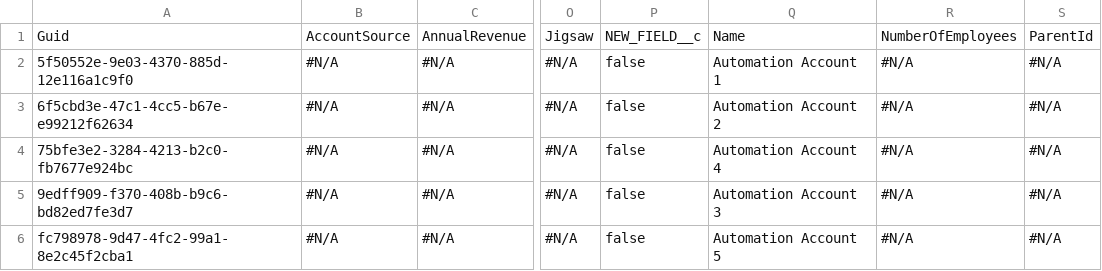
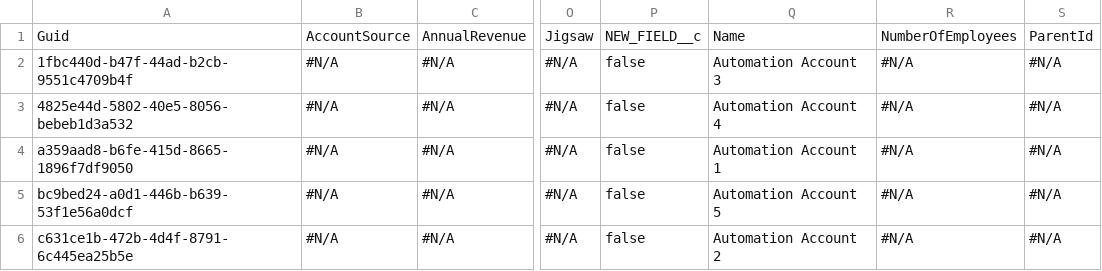
Before and after one commit to Asnafshaikh/Test-Regresion, a CSV file: Account.csv, drawn as a sheet; only a part is shown, gaps mark what is left out; the diff names each change by its address in the sheet, - before the commit and + after, or states it on an @@ line.

Commit message:
VC - GitHub PAT Setup Commit

```diff
--- a/Account.csv
+++ b/Account.csv
-A2: 5f50552e-9e03-4370-885d-12e116a1c9f0
+A2: 1fbc440d-b47f-44ad-b2cb-9551c4709b4f
-Q2: Automation Account 1
+Q2: Automation Account 3
-A3: 6f5cbd3e-47c1-4cc5-b67e-e99212f62634
+A3: 4825e44d-5802-40e5-8056-bebeb1d3a532
-Q3: Automation Account 2
+Q3: Automation Account 4
-A4: 75bfe3e2-3284-4213-b2c0-fb7677e924bc
+A4: a359aad8-b6fe-415d-8665-1896f7df9050
-Q4: Automation Account 4
+Q4: Automation Account 1
-A5: 9edff909-f370-408b-b9c6-bd82ed7fe3d7
+A5: bc9bed24-a0d1-446b-b639-53f1e56a0dcf
-Q5: Automation Account 3
+Q5: Automation Account 5
-A6: fc798978-9d47-4fc2-99a1-8e2c45f2cba1
+A6: c631ce1b-472b-4d4f-8791-6c445ea25b5e
-Q6: Automation Account 5
+Q6: Automation Account 2
```
